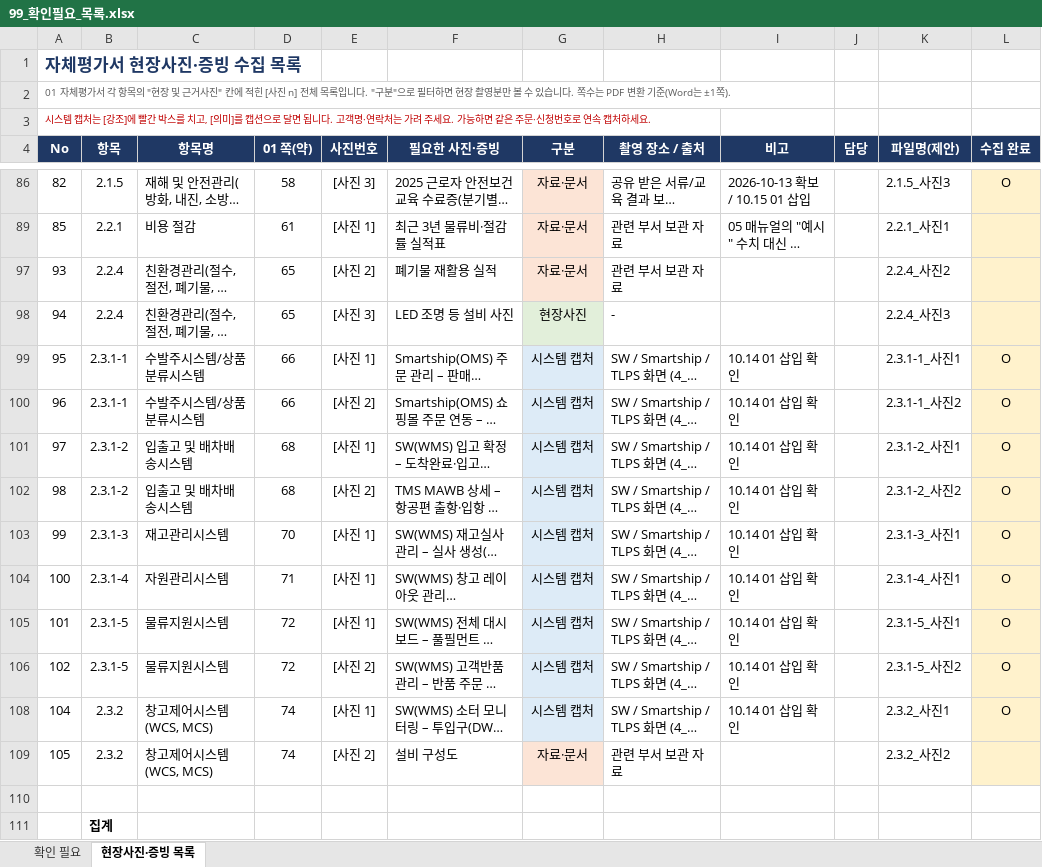
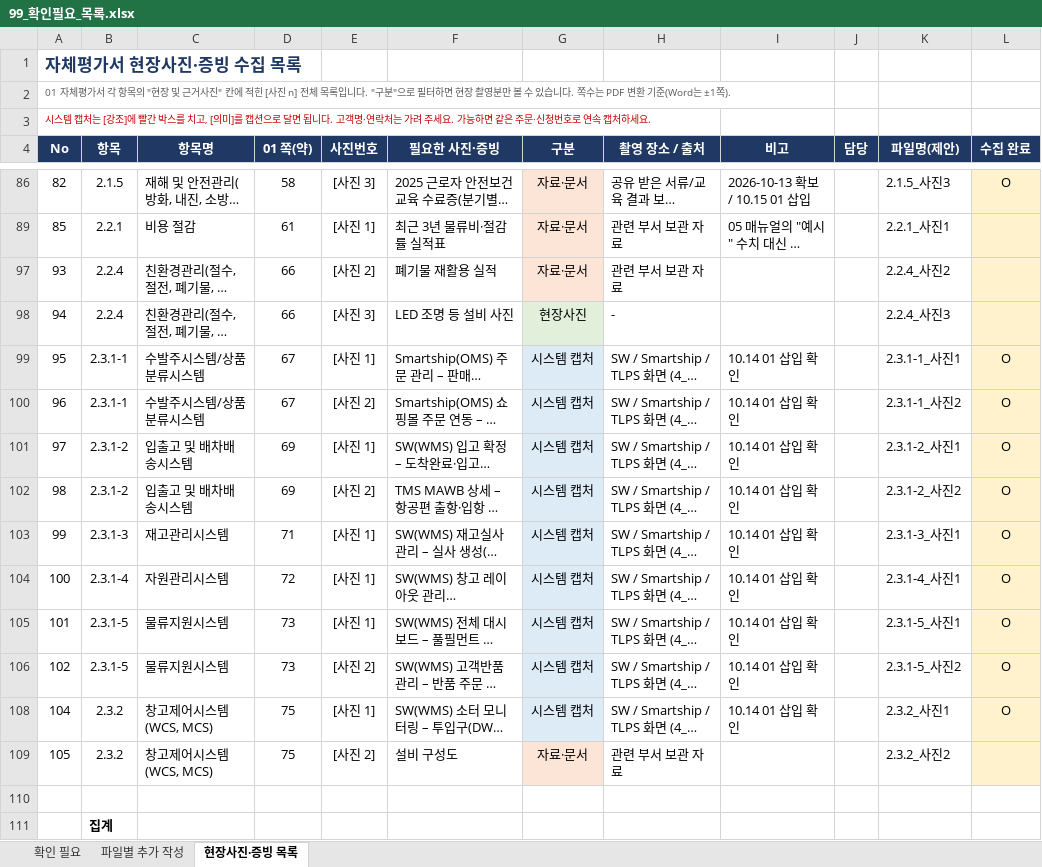
Before and after one commit to Yun-IlHwan/smart-logstics, an Excel workbook: 작성 서류 - yun/99_확인필요_목록.xlsx, sheet 현장사진·증빙 목록, drawn as a sheet; only a part is shown, gaps mark what is left out; long unchanged cells end in …; values as stored, in another font and other column widths than the file's, no borders; the diff names each change by its address in the sheet, - before the commit and + after, or states it on an @@ line.

```diff
--- a/작성 서류 - yun/99_확인필요_목록.xlsx (sheet 현장사진·증빙 목록)
+++ b/작성 서류 - yun/99_확인필요_목록.xlsx (sheet 현장사진·증빙 목록)
+sheet tab: 파일별 추가 작성
-D97:D98 (01 쪽(약)): 65
+D97:D98 (01 쪽(약)): 66
-D99:D100 (01 쪽(약)): 66
+D99:D100 (01 쪽(약)): 67
-D101:D102 (01 쪽(약)): 68
+D101:D102 (01 쪽(약)): 69
-D103 (01 쪽(약)): 70
+D103 (01 쪽(약)): 71
-D104 (01 쪽(약)): 71
+D104 (01 쪽(약)): 72
-D105:D106 (01 쪽(약)): 72
+D105:D106 (01 쪽(약)): 73
-D108:D109 (01 쪽(약)): 74
+D108:D109 (01 쪽(약)): 75
```
Also changed, not shown: sheet 확인 필요, hidden cells, 작성 서류 - yun/00_진행현황_누락점검표.xlsx, 작성 서류 - yun/⑤_자체평가점수표(일반)_근거기준.xlsx, 6 other files.
